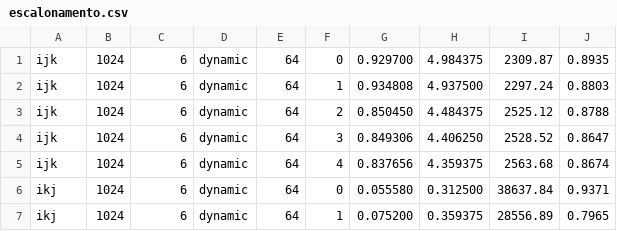
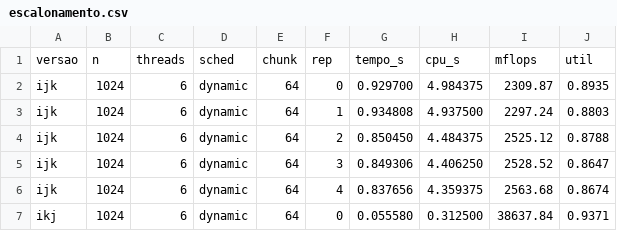
Before and after one commit to Felipe-Baz/pcd, a CSV file: resultados/escalonamento.csv, drawn as a sheet; only a part is shown; the shorter side is filled out with more unchanged rows; the diff names each change by its address in the sheet, - before the commit and + after, or states it on an @@ line.

Commit message:
Add CSV headers to GEMM benchmark outputs
The benchmark programs now write CSV column headers only when creating a new/empty results file, preventing duplicate headers on append. Analysis scripts were updated to read headered CSVs directly (and map expected plotting column names), and the generated result CSVs/binaries were refreshed accordingly.

```diff
--- a/resultados/escalonamento.csv
+++ b/resultados/escalonamento.csv
+row 1: versao | n | threads | sched | chunk | rep | tempo_s | cpu_s | mflops | util
```
Also changed, not shown: resultados/tamanhos.csv, resultados/threads.csv, 7 other files.
